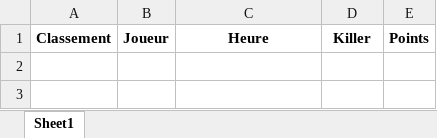
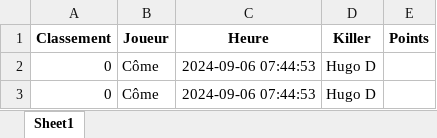
Before and after one commit to come-collab/manipulating_excels, an Excel workbook: Manipulating Excels with Code/shared_excel.xlsx, sheet Sheet1, drawn as a sheet; values as stored, in another font and other column widths than the file's, no borders; the diff names each change by its address in the sheet, - before the commit and + after, or states it on an @@ line.

```diff
--- a/Manipulating Excels with Code/shared_excel.xlsx (sheet Sheet1)
+++ b/Manipulating Excels with Code/shared_excel.xlsx (sheet Sheet1)
+row 2: 0 | Côme | 2024-09-06 07:44:53 | Hugo D
+row 3: 0 | Côme | 2024-09-06 07:44:53 | Hugo D
```
Also changed, not shown: 1 other file.
